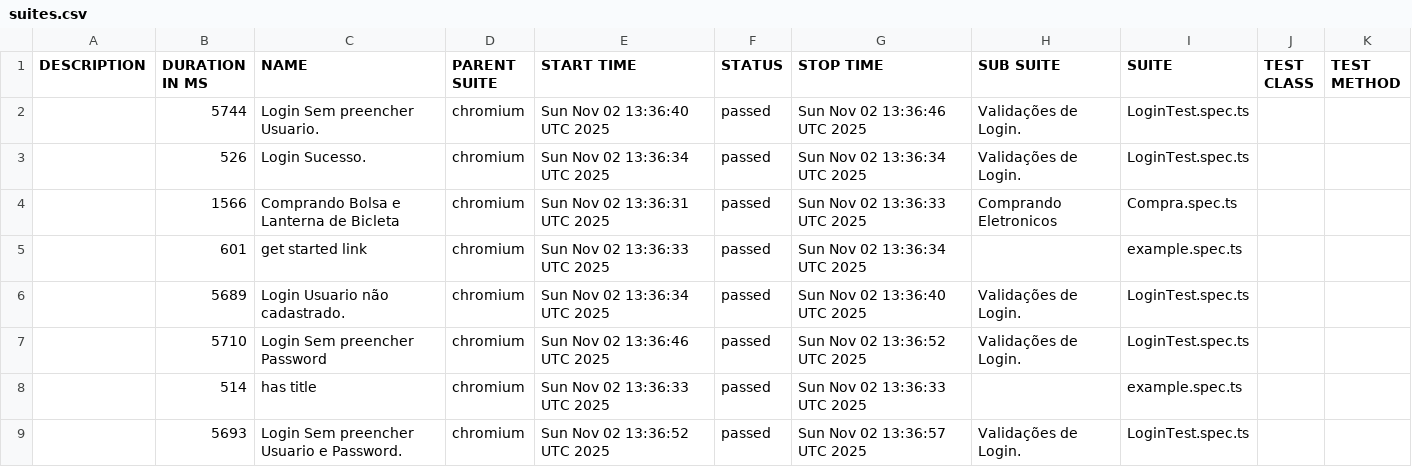
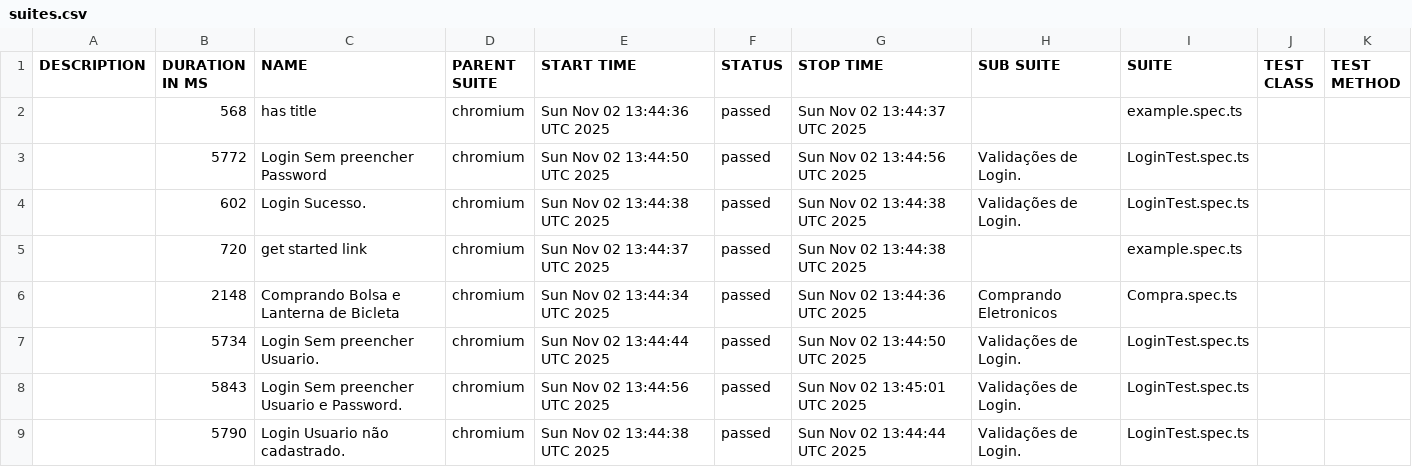
Before and after one commit to dhaluch/outsera_web, a CSV file: data/suites.csv, drawn as a sheet.

```diff
--- a/data/suites.csv
+++ b/data/suites.csv
@@ -1,9 +1,9 @@
 "DESCRIPTION","DURATION IN MS","NAME","PARENT SUITE","START TIME","STATUS","STOP TIME","SUB SUITE","SUITE","TEST CLASS","TEST METHOD"
-"","5744","Login  Sem preencher Usuario.","chromium","Sun Nov 02 13:36:40 UTC 2025","passed","Sun Nov 02 13:36:46 UTC 2025","Validações de Login.","LoginTest.spec.ts","",""
-"","526","Login Sucesso.","chromium","Sun Nov 02 13:36:34 UTC 2025","passed","Sun Nov 02 13:36:34 UTC 2025","Validações de Login.","LoginTest.spec.ts","",""
-"","1566","Comprando Bolsa e Lanterna de Bicleta","chromium","Sun Nov 02 13:36:31 UTC 2025","passed","Sun Nov 02 13:36:33 UTC 2025","Comprando Eletronicos","Compra.spec.ts","",""
-"","601","get started link","chromium","Sun Nov 02 13:36:33 UTC 2025","passed","Sun Nov 02 13:36:34 UTC 2025","","example.spec.ts","",""
-"","5689","Login  Usuario não cadastrado.","chromium","Sun Nov 02 13:36:34 UTC 2025","passed","Sun Nov 02 13:36:40 UTC 2025","Validações de Login.","LoginTest.spec.ts","",""
-"","5710","Login  Sem preencher Password","chromium","Sun Nov 02 13:36:46 UTC 2025","passed","Sun Nov 02 13:36:52 UTC 2025","Validações de Login.","LoginTest.spec.ts","",""
-"","514","has title","chromium","Sun Nov 02 13:36:33 UTC 2025","passed","Sun Nov 02 13:36:33 UTC 2025","","example.spec.ts","",""
-"","5693","Login  Sem preencher Usuario e Password.","chromium","Sun Nov 02 13:36:52 UTC 2025","passed","Sun Nov 02 13:36:57 UTC 2025","Validações de Login.","LoginTest.spec.ts","",""
+"","568","has title","chromium","Sun Nov 02 13:44:36 UTC 2025","passed","Sun Nov 02 13:44:37 UTC 2025","","example.spec.ts","",""
+"","5772","Login  Sem preencher Password","chromium","Sun Nov 02 13:44:50 UTC 2025","passed","Sun Nov 02 13:44:56 UTC 2025","Validações de Login.","LoginTest.spec.ts","",""
+"","602","Login Sucesso.","chromium","Sun Nov 02 13:44:38 UTC 2025","passed","Sun Nov 02 13:44:38 UTC 2025","Validações de Login.","LoginTest.spec.ts","",""
+"","720","get started link","chromium","Sun Nov 02 13:44:37 UTC 2025","passed","Sun Nov 02 13:44:38 UTC 2025","","example.spec.ts","",""
+"","2148","Comprando Bolsa e Lanterna de Bicleta","chromium","Sun Nov 02 13:44:34 UTC 2025","passed","Sun Nov 02 13:44:36 UTC 2025","Comprando Eletronicos","Compra.spec.ts","",""
+"","5734","Login  Sem preencher Usuario.","chromium","Sun Nov 02 13:44:44 UTC 2025","passed","Sun Nov 02 13:44:50 UTC 2025","Validações de Login.","LoginTest.spec.ts","",""
+"","5843","Login  Sem preencher Usuario e Password.","chromium","Sun Nov 02 13:44:56 UTC 2025","passed","Sun Nov 02 13:45:01 UTC 2025","Validações de Login.","LoginTest.spec.ts","",""
+"","5790","Login  Usuario não cadastrado.","chromium","Sun Nov 02 13:44:38 UTC 2025","passed","Sun Nov 02 13:44:44 UTC 2025","Validações de Login.","LoginTest.spec.ts","",""
```
Also changed, not shown: 59 other files.
